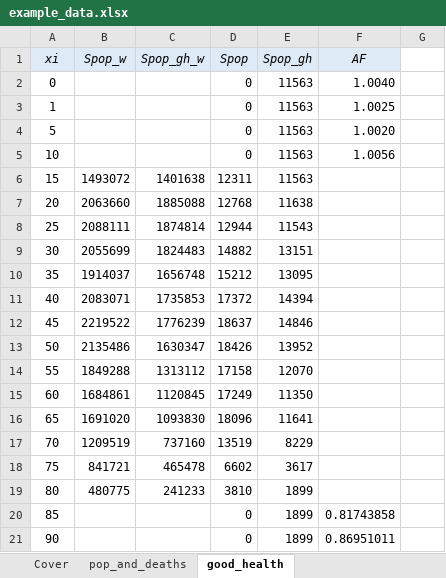
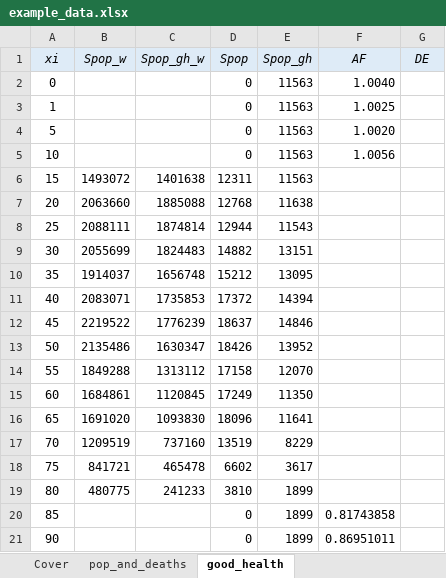
Before and after one commit to David-Ellis/life-expectancy, an Excel workbook: data/example_data.xlsx, sheet good_health, drawn as a sheet; values as stored, in another font and other column widths than the file's, no borders; the diff names each change by its address in the sheet, - before the commit and + after, or states it on an @@ line.

```diff
--- a/data/example_data.xlsx (sheet good_health)
+++ b/data/example_data.xlsx (sheet good_health)
-G1: (empty)
+G1: DE
-G1 fill: none
+G1 fill: #DEEBF7
```
Also changed, not shown: sheet Cover, 3 other files.
